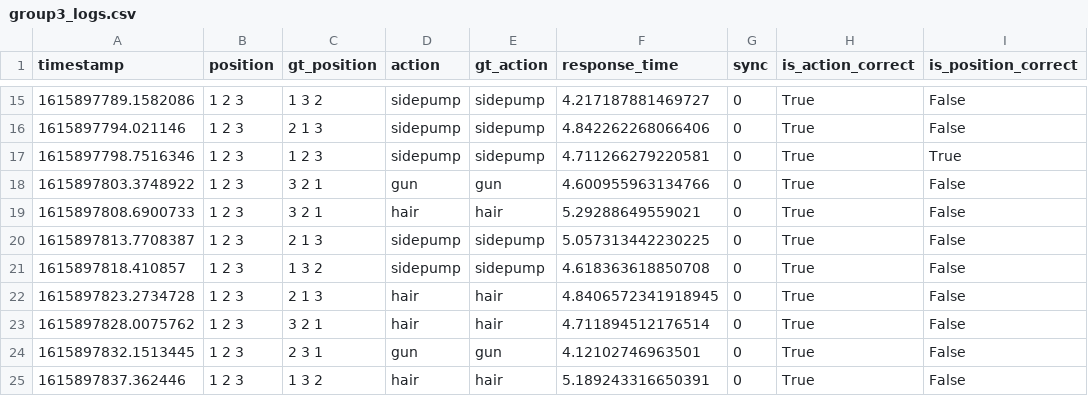
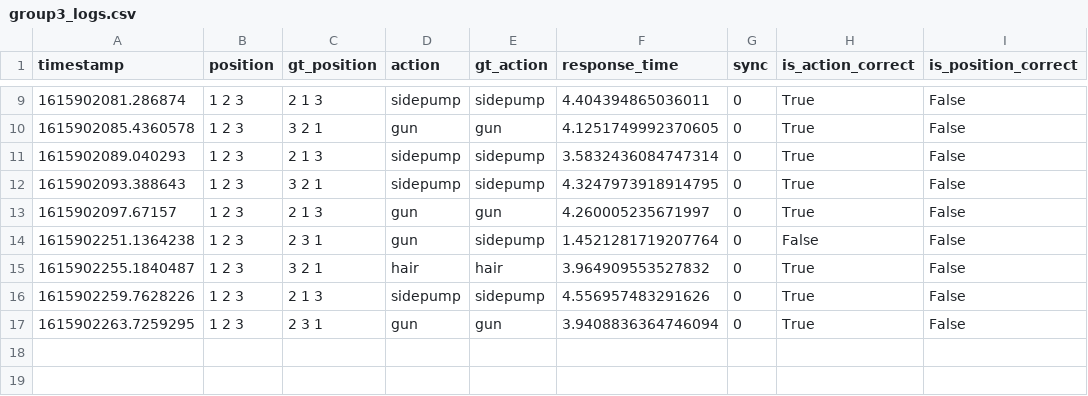
Before and after one commit to CG4002-2021-B03-Audition/Dance_Backend_Service--CG4002_External_Comms, a CSV file: evaluation_logs/group3_logs.csv, drawn as a sheet; only a part is shown, gaps mark what is left out; the diff covers the shown part only.

```diff
--- a/evaluation_logs/group3_logs.csv
+++ b/evaluation_logs/group3_logs.csv
@@ -15,11 +9,9 @@ timestamp,position,gt_position,action,gt_action,response_time,sync,is_action_cor
-1615897789.1582086,1 2 3,1 3 2,sidepump,sidepump,4.217187881469727,0,True,False
-1615897794.021146,1 2 3,2 1 3,sidepump,sidepump,4.842262268066406,0,True,False
-1615897798.7516346,1 2 3,1 2 3,sidepump,sidepump,4.711266279220581,0,True,True
-1615897803.3748922,1 2 3,3 2 1,gun,gun,4.600955963134766,0,True,False
-1615897808.6900733,1 2 3,3 2 1,hair,hair,5.29288649559021,0,True,False
-1615897813.7708387,1 2 3,2 1 3,sidepump,sidepump,5.057313442230225,0,True,False
-1615897818.410857,1 2 3,1 3 2,sidepump,sidepump,4.618363618850708,0,True,False
-1615897823.2734728,1 2 3,2 1 3,hair,hair,4.8406572341918945,0,True,False
-1615897828.0075762,1 2 3,3 2 1,hair,hair,4.711894512176514,0,True,False
-1615897832.1513445,1 2 3,2 3 1,gun,gun,4.12102746963501,0,True,False
-1615897837.362446,1 2 3,1 3 2,hair,hair,5.189243316650391,0,True,False
+1615902081.286874,1 2 3,2 1 3,sidepump,sidepump,4.404394865036011,0,True,False
+1615902085.4360578,1 2 3,3 2 1,gun,gun,4.1251749992370605,0,True,False
+1615902089.040293,1 2 3,2 1 3,sidepump,sidepump,3.5832436084747314,0,True,False
+1615902093.388643,1 2 3,3 2 1,sidepump,sidepump,4.3247973918914795,0,True,False
+1615902097.67157,1 2 3,2 1 3,gun,gun,4.260005235671997,0,True,False
+1615902251.1364238,1 2 3,2 3 1,gun,sidepump,1.4521281719207764,0,False,False
+1615902255.1840487,1 2 3,3 2 1,hair,hair,3.964909553527832,0,True,False
+1615902259.7628226,1 2 3,2 1 3,sidepump,sidepump,4.556957483291626,0,True,False
+1615902263.7259295,1 2 3,2 3 1,gun,gun,3.9408836364746094,0,True,False
```
Also changed, not shown: 6 removed rows and 24 edited cells elsewhere in this file, 23 other files.
